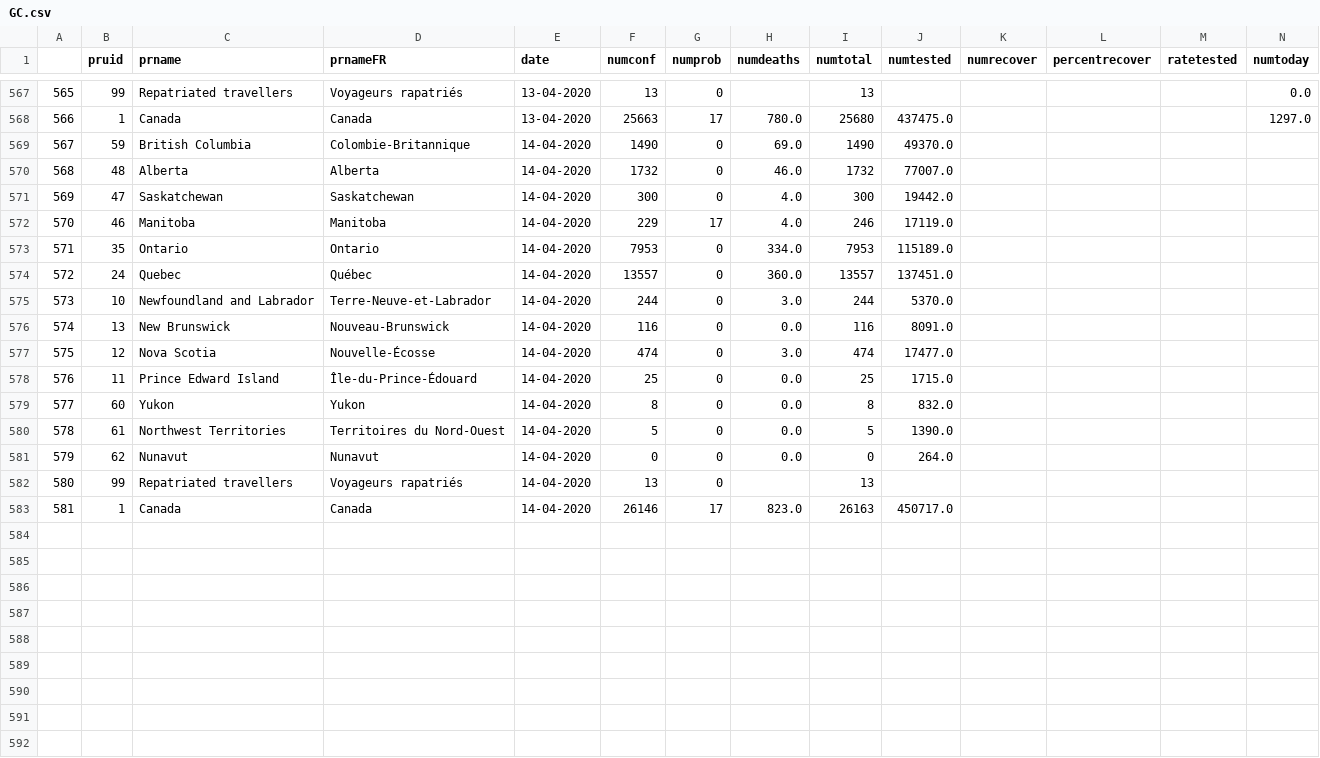
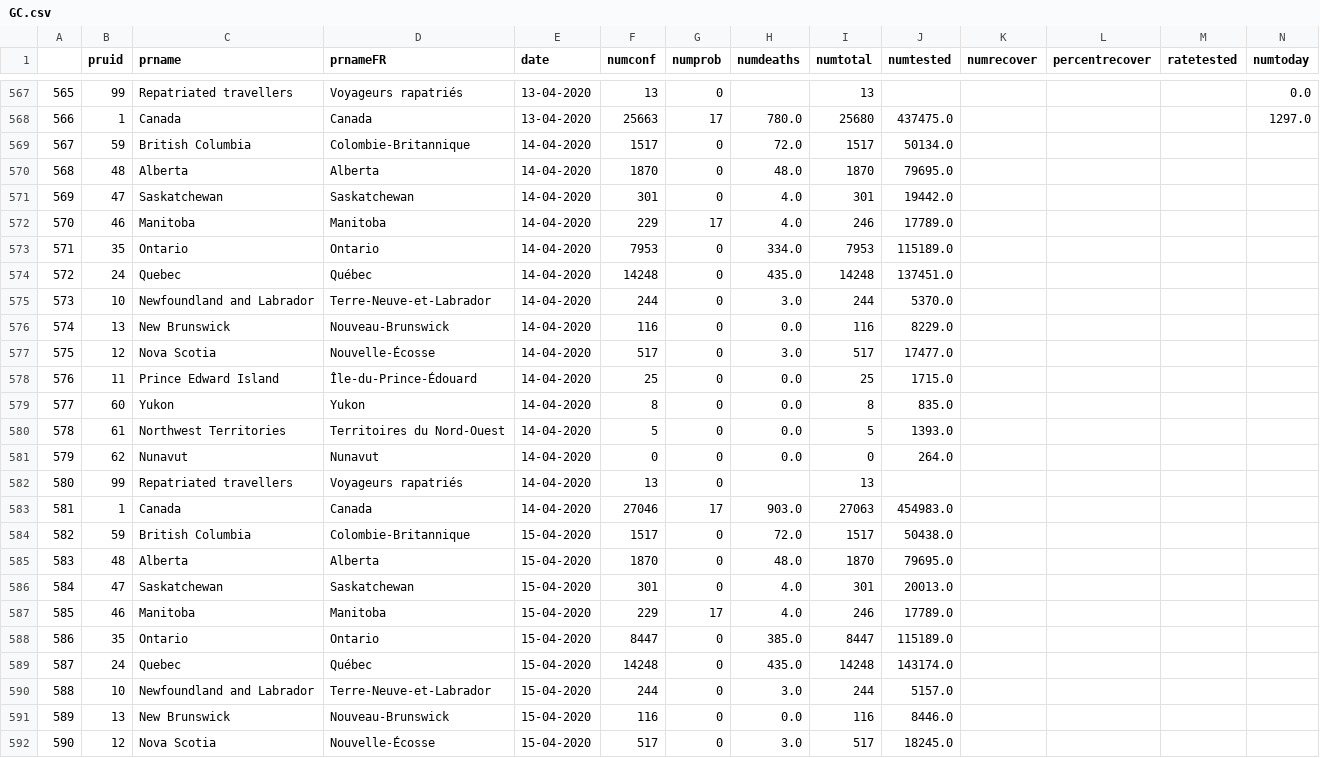
Before and after one commit to nickbent/covid-quebec-ontario, a CSV file: data/Canada/GC.csv, drawn as a sheet; only a part is shown, gaps mark what is left out; rows hold the shown columns only; the diff covers the shown part only; the diff names each change by its address in the sheet, - before the commit and + after, or states it on an @@ line.

```diff
--- a/data/Canada/GC.csv
+++ b/data/Canada/GC.csv
-F569 (numconf): 1490
+F569 (numconf): 1517
-H569 (numdeaths): 69.0
+H569 (numdeaths): 72.0
-I569 (numtotal): 1490
+I569 (numtotal): 1517
-J569 (numtested): 49370.0
+J569 (numtested): 50134.0
-F570 (numconf): 1732
+F570 (numconf): 1870
-H570 (numdeaths): 46.0
+H570 (numdeaths): 48.0
-I570 (numtotal): 1732
+I570 (numtotal): 1870
-J570 (numtested): 77007.0
+J570 (numtested): 79695.0
-F571 (numconf): 300
+F571 (numconf): 301
-I571 (numtotal): 300
+I571 (numtotal): 301
-J572 (numtested): 17119.0
+J572 (numtested): 17789.0
-F574 (numconf): 13557
+F574 (numconf): 14248
-H574 (numdeaths): 360.0
+H574 (numdeaths): 435.0
-I574 (numtotal): 13557
+I574 (numtotal): 14248
-J576 (numtested): 8091.0
+J576 (numtested): 8229.0
-F577 (numconf): 474
+F577 (numconf): 517
-I577 (numtotal): 474
+I577 (numtotal): 517
-J579 (numtested): 832.0
+J579 (numtested): 835.0
-J580 (numtested): 1390.0
+J580 (numtested): 1393.0
-F583 (numconf): 26146
+F583 (numconf): 27046
-H583 (numdeaths): 823.0
+H583 (numdeaths): 903.0
-I583 (numtotal): 26163
+I583 (numtotal): 27063
-J583 (numtested): 450717.0
+J583 (numtested): 454983.0
+row 584: 582 | 59 | British Columbia | Colombie-Britannique | 15-04-2020 | 1517 | 0 | 72.0 | 1517 | 50438.0
+row 585: 583 | 48 | Alberta | Alberta | 15-04-2020 | 1870 | 0 | 48.0 | 1870 | 79695.0
+row 586: 584 | 47 | Saskatchewan | Saskatchewan | 15-04-2020 | 301 | 0 | 4.0 | 301 | 20013.0
+row 587: 585 | 46 | Manitoba | Manitoba | 15-04-2020 | 229 | 17 | 4.0 | 246 | 17789.0
+row 588: 586 | 35 | Ontario | Ontario | 15-04-2020 | 8447 | 0 | 385.0 | 8447 | 115189.0
+row 589: 587 | 24 | Quebec | Québec | 15-04-2020 | 14248 | 0 | 435.0 | 14248 | 143174.0
+row 590: 588 | 10 | Newfoundland and Labrador | Terre-Neuve-et-Labrador | 15-04-2020 | 244 | 0 | 3.0 | 244 | 5157.0
+row 591: 589 | 13 | New Brunswick | Nouveau-Brunswick | 15-04-2020 | 116 | 0 | 0.0 | 116 | 8446.0
+row 592: 590 | 12 | Nova Scotia | Nouvelle-Écosse | 15-04-2020 | 517 | 0 | 3.0 | 517 | 18245.0
```
Also changed, not shown: 6 added rows elsewhere in this file, data/Canada/JHU_cases.csv, data/Canada/JHU_deaths.csv, 31 other files.
